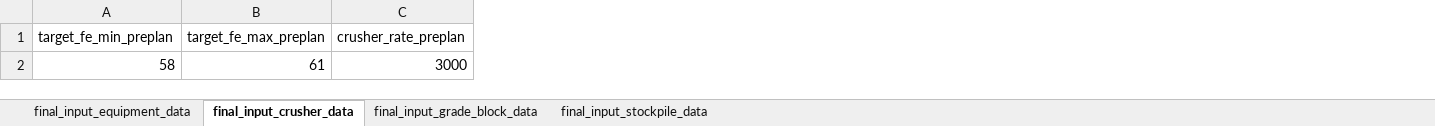
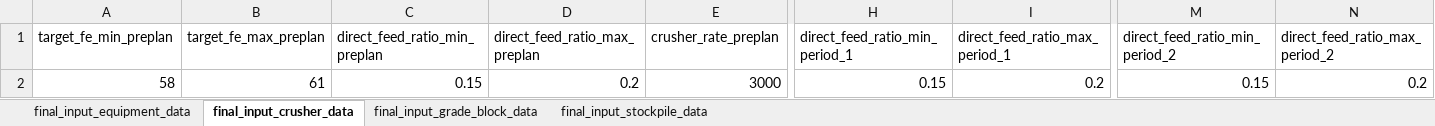
Before and after one commit to Arminium86/BlendMaster, an Excel workbook: blendmaster_backend_OOP/input/data.xlsx, sheet final_input_crusher_data, drawn as a sheet; only a part is shown, gaps mark what is left out; values as stored, in another font and other column widths than the file's, no borders; the diff names each change by its address in the sheet, - before the commit and + after, or states it on an @@ line.

Commit message:
Implemented direct feed min and max ratios

```diff
--- a/blendmaster_backend_OOP/input/data.xlsx (sheet final_input_crusher_data)
+++ b/blendmaster_backend_OOP/input/data.xlsx (sheet final_input_crusher_data)
+column C (direct_feed_ratio_min_preplan), row 2: 0.15
+column D (direct_feed_ratio_max_preplan), row 2: 0.2
+column H (direct_feed_ratio_min_period_1), row 2: 0.15
+column I (direct_feed_ratio_max_period_1), row 2: 0.2
+column M (direct_feed_ratio_min_period_2), row 2: 0.15
+column N (direct_feed_ratio_max_period_2), row 2: 0.2
```
Also changed, not shown: 4 other files.
